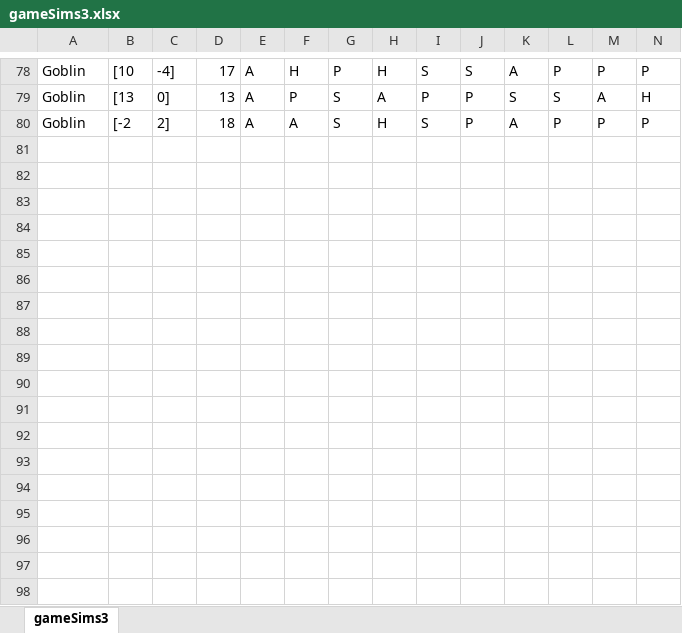
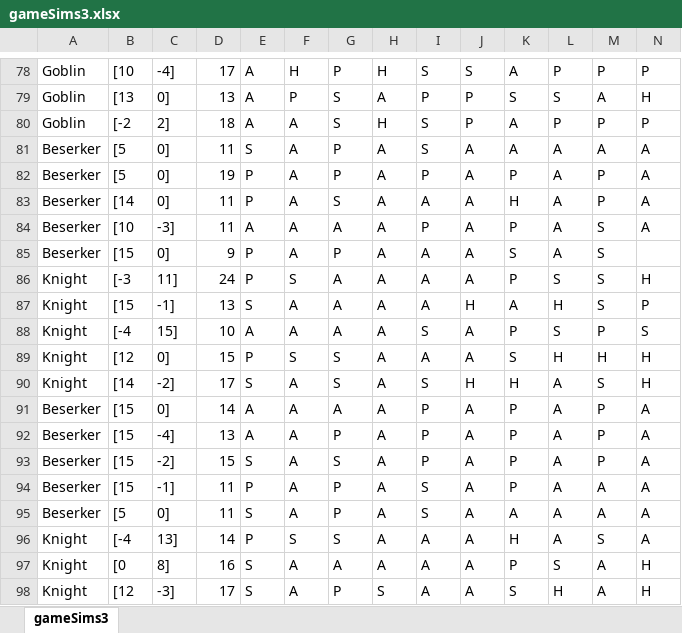
Before and after one commit to nczaban/IS, an Excel workbook: gameSims3.xlsx, sheet gameSims3, drawn as a sheet; only a part is shown, gaps mark what is left out; values as stored, in another font and other column widths than the file's, no borders; rows hold the shown columns only; the diff covers the shown part only; the diff names each change by its address in the sheet, - before the commit and + after, or states it on an @@ line.

Commit message:
Update excel version of survey data

```diff
--- a/gameSims3.xlsx (sheet gameSims3)
+++ b/gameSims3.xlsx (sheet gameSims3)
+row 81: Beserker | [5 | 0] | 11 | S | A | P | A | S | A | A | A | A | A
+row 82: Beserker | [5 | 0] | 19 | P | A | P | A | P | A | P | A | P | A
+row 83: Beserker | [14 | 0] | 11 | P | A | S | A | A | A | H | A | P | A
+row 84: Beserker | [10 | -3] | 11 | A | A | A | A | P | A | P | A | S | A
+row 85: Beserker | [15 | 0] | 9 | P | A | P | A | A | A | S | A | S
+row 86: Knight | [-3 | 11] | 24 | P | S | A | A | A | A | P | S | S | H
+row 87: Knight | [15 | -1] | 13 | S | A | A | A | A | H | A | H | S | P
+row 88: Knight | [-4 | 15] | 10 | A | A | A | A | S | A | P | S | P | S
+row 89: Knight | [12 | 0] | 15 | P | S | S | A | A | A | S | H | H | H
+row 90: Knight | [14 | -2] | 17 | S | A | S | A | S | H | H | A | S | H
+row 91: Beserker | [15 | 0] | 14 | A | A | A | A | P | A | P | A | P | A
+row 92: Beserker | [15 | -4] | 13 | A | A | P | A | P | A | P | A | P | A
+row 93: Beserker | [15 | -2] | 15 | S | A | S | A | P | A | P | A | P | A
+row 94: Beserker | [15 | -1] | 11 | P | A | P | A | S | A | P | A | A | A
+row 95: Beserker | [5 | 0] | 11 | S | A | P | A | S | A | A | A | A | A
+row 96: Knight | [-4 | 13] | 14 | P | S | S | A | A | A | H | A | S | A
+row 97: Knight | [0 | 8] | 16 | S | A | A | A | A | A | P | S | A | H
+row 98: Knight | [12 | -3] | 17 | S | A | P | S | A | A | S | H | A | H
```
Also changed, not shown: 7 added rows elsewhere in this sheet.
